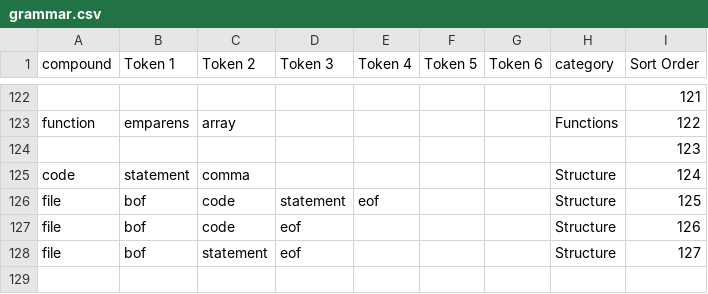
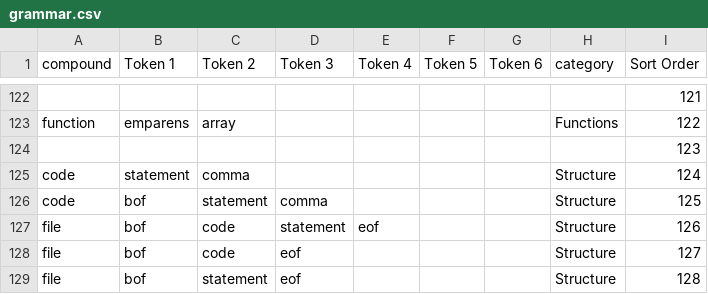
Before and after one commit to naptastic/kent-language, a CSV file: grammar.csv, drawn as a sheet; only a part is shown, gaps mark what is left out.

Commit message:
IT'S ALIVE!!!
There are still some thing that don't work yet, like commas after ints.

compose.kent: Make simple enough for the parser to grok.
grammar.csv: 'statement comma' could come at bof.
Lexer.pm: Remove debugging info.
Parser.pm: Add 'top' method; stop doing what states should be doing.
States.pm: Regenerate.
Token.pm: do "defined-or" correctly.
kent.pl: Prettier output courtesy of Kent::Util::dump.
make-state-table.pm: massively rewrite state templates so they handle
  the stack correctly 100% of the time

```diff
--- a/grammar.csv
+++ b/grammar.csv
@@ -125,4 +125,5 @@ function,emparens,array,,,,,Functions,122
 code,statement,comma,,,,,Structure,124
-file,bof,code,statement,eof,,,Structure,125
-file,bof,code,eof,,,,Structure,126
-file,bof,statement,eof,,,,Structure,127
+code,bof,statement,comma,,,,Structure,125
+file,bof,code,statement,eof,,,Structure,126
+file,bof,code,eof,,,,Structure,127
+file,bof,statement,eof,,,,Structure,128
```
Also changed, not shown: 7 other files.
